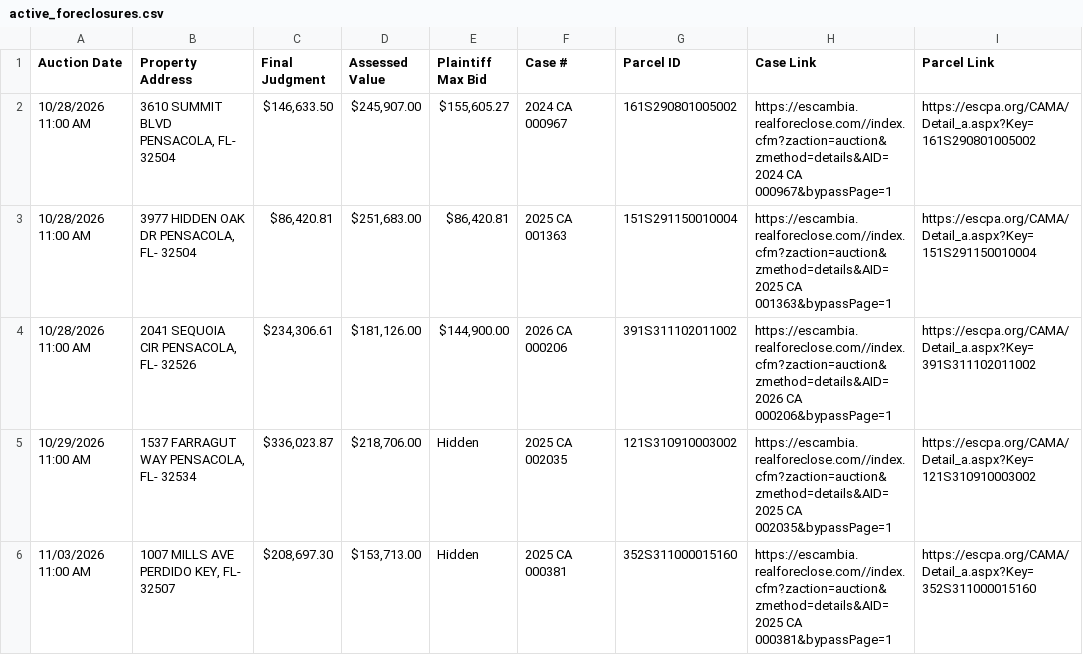
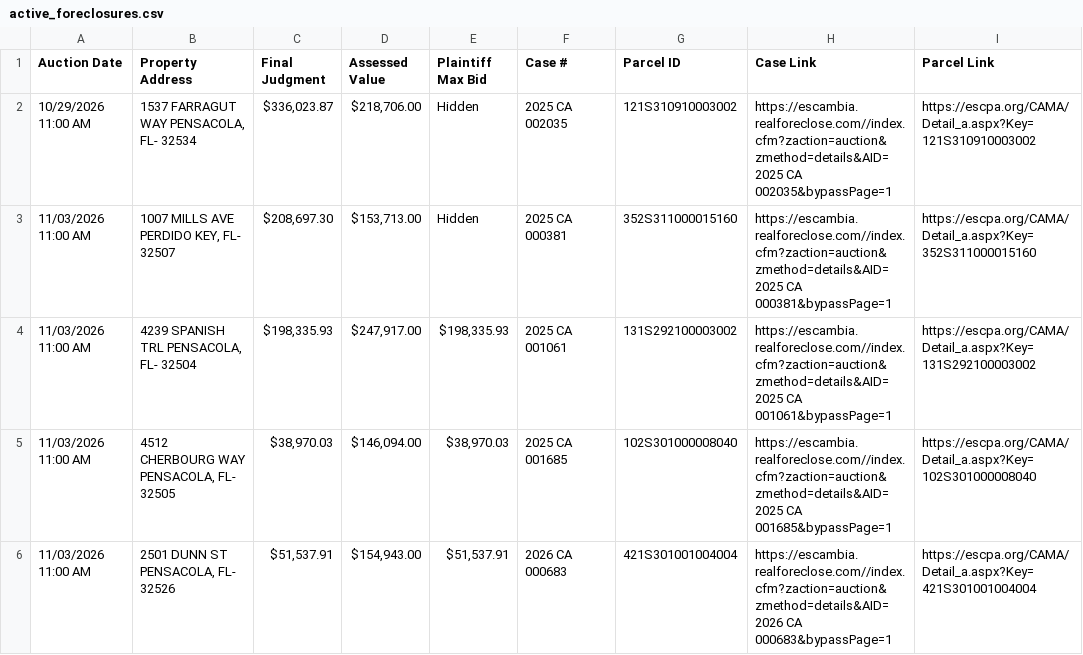
Before and after one commit to figlesias7/realforeclose-escambia, a CSV file: data/active_foreclosures.csv, drawn as a sheet; only a part is shown; the shorter side is filled out with more unchanged rows.

```diff
--- a/data/active_foreclosures.csv
+++ b/data/active_foreclosures.csv
@@ -1,5 +1,2 @@
 Auction Date,Property Address,Final Judgment,Assessed Value,Plaintiff Max Bid,Case #,Parcel ID,Case Link,Parcel Link
-10/28/2026 11:00 AM,"3610 SUMMIT BLVD PENSACOLA, FL- 32504","$146,633.50","$245,907.00","$155,605.27",2024 CA 000967,161S290801005002,https://escambia.realforeclose.com//index.cfm?zaction=auction&zmethod=details&AID=2024 CA 000967&bypassPage=1,https://escpa.org/CAMA/Detail_a.aspx?Key=161S290801005002
-10/28/2026 11:00 AM,"3977 HIDDEN OAK DR PENSACOLA, FL- 32504","$86,420.81","$251,683.00","$86,420.81",2025 CA 001363,151S291150010004,https://escambia.realforeclose.com//index.cfm?zaction=auction&zmethod=details&AID=2025 CA 001363&bypassPage=1,https://escpa.org/CAMA/Detail_a.aspx?Key=151S291150010004
-10/28/2026 11:00 AM,"2041 SEQUOIA CIR PENSACOLA, FL- 32526","$234,306.61","$181,126.00","$144,900.00",2026 CA 000206,391S311102011002,https://escambia.realforeclose.com//index.cfm?zaction=auction&zmethod=details&AID=2026 CA 000206&bypassPage=1,https://escpa.org/CAMA/Detail_a.aspx?Key=391S311102011002
 10/29/2026 11:00 AM,"1537 FARRAGUT WAY PENSACOLA, FL- 32534","$336,023.87","$218,706.00",Hidden,2025 CA 002035,121S310910003002,https://escambia.realforeclose.com//index.cfm?zaction=auction&zmethod=details&AID=2025 CA 002035&bypassPage=1,https://escpa.org/CAMA/Detail_a.aspx?Key=121S310910003002
```
Also changed, not shown: data/event_log.csv, 3 other files.
